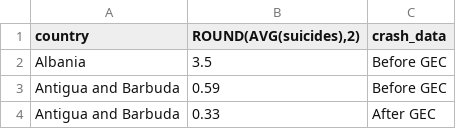
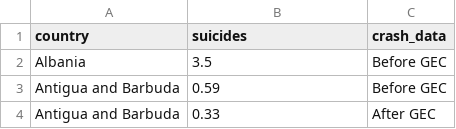
Before and after one commit to Papa-Yaga/sql-database, a CSV file: srates_gec.csv, drawn as a sheet; only a part is shown.

```diff
--- a/srates_gec.csv
+++ b/srates_gec.csv
@@ -1,2 +1,2 @@
-country,"ROUND(AVG(suicides),2)",crash_data
+country,suicides,crash_data
 Albania,3.5,"Before GEC"
```
Also changed, not shown: 2 other files.
